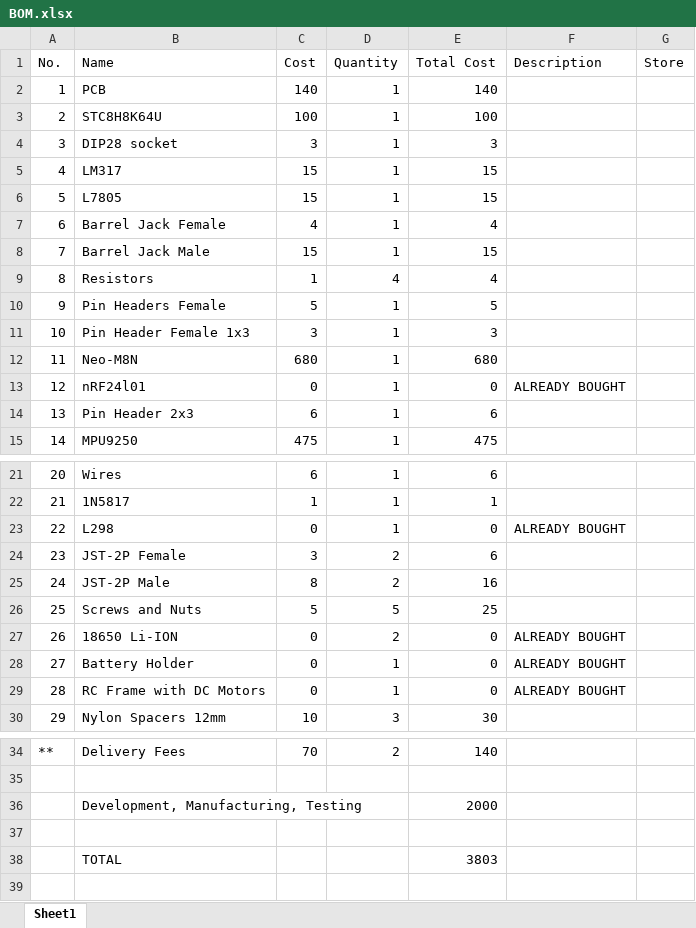
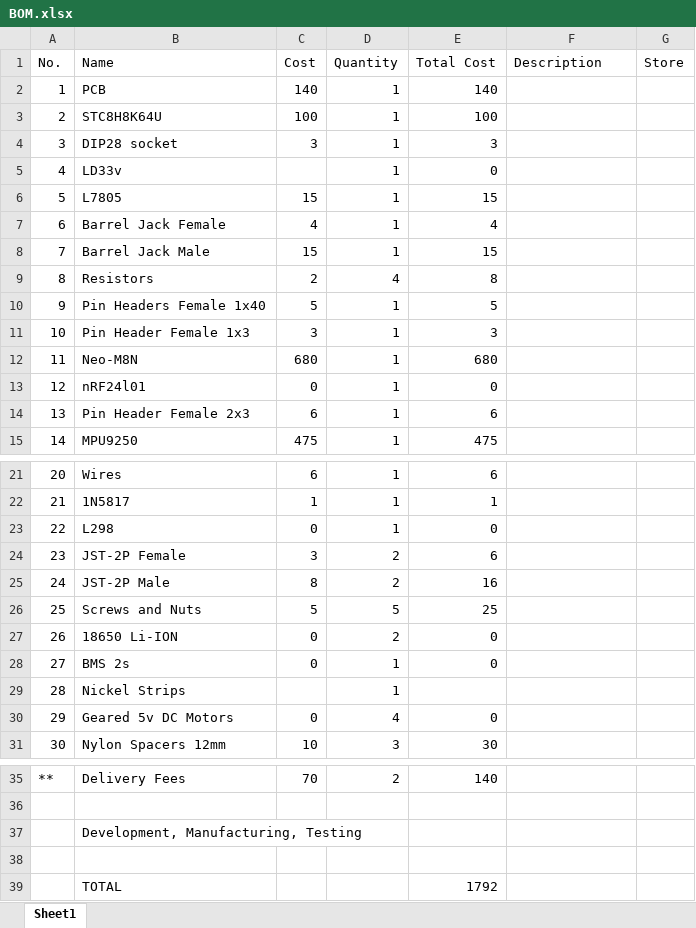
Before and after one commit to ambadran/Free-Lance-Projects, an Excel workbook: hospital_traversing_robot/BOM.xlsx, sheet Sheet1, drawn as a sheet; only a part is shown, gaps mark what is left out; values as stored, in another font and other column widths than the file's, no cell formats; removed rows and columns are numbered as before the commit, all else as after; the diff names each change by its address in the sheet, - before the commit and + after, or states it on an @@ line.

```diff
--- a/hospital_traversing_robot/BOM.xlsx (sheet Sheet1)
+++ b/hospital_traversing_robot/BOM.xlsx (sheet Sheet1)
-row 5: 4 | LM317 | 15 | 1 | 15
+row 5: 4 | LD33v |  | 1 | 0
-C9 (Cost): 1
+C9 (Cost): 2
-E9 (Total Cost): 4
+E9 (Total Cost): 8
-B10 (Name): Pin Headers Female
+B10 (Name): Pin Headers Female 1x40
-F13 (Description): ALREADY BOUGHT
+F13 (Description): (empty)
-B14 (Name): Pin Header 2x3
+B14 (Name): Pin Header Female 2x3
-F23 (Description): ALREADY BOUGHT
+F23 (Description): (empty)
-F27 (Description): ALREADY BOUGHT
+F27 (Description): (empty)
-row 28: 27 | Battery Holder | 0 | 1 | 0 | ALREADY BOUGHT
@@ column A (No.) renumbered between rows 28 and 33 @@
-B28 (Name): RC Frame with DC Motors
+B28 (Name): BMS 2s
-F28 (Description): ALREADY BOUGHT
+F28 (Description): (empty)
+row 29: 28 | Nickel Strips |  | 1
+row 30: 29 | Geared 5v DC Motors | 0 | 4 | 0
-E37 (Total Cost): 2000
+E37 (Total Cost): (empty)
-E39 (Total Cost): 3803
+E39 (Total Cost): 1792
```
Also changed, not shown: cell formats, formulas that keep their value, product_display_stepper_speaker/BOM.xlsx, 11 other files.
